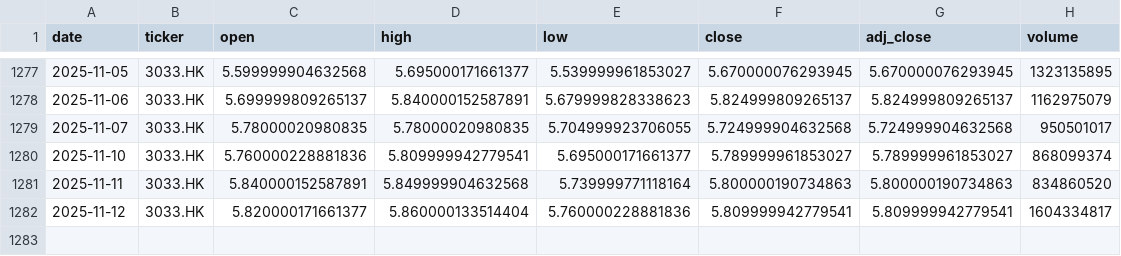
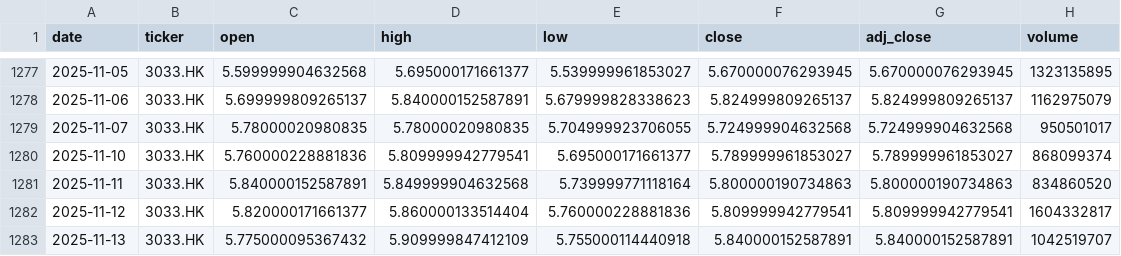
Before and after one commit to zid036116-ship-it/-, a CSV file: docs/market_data/恒生科技ETF_南方__3033.HK.csv, drawn as a sheet; only a part is shown, gaps mark what is left out.

```diff
--- a/docs/market_data/恒生科技ETF_南方__3033.HK.csv
+++ b/docs/market_data/恒生科技ETF_南方__3033.HK.csv
@@ -1281,2 +1281,3 @@
 2025-11-11,3033.HK,5.840000152587891,5.849999904632568,5.739999771118164,5.800000190734863,5.800000190734863,834860520
-2025-11-12,3033.HK,5.820000171661377,5.860000133514404,5.760000228881836,5.809999942779541,5.809999942779541,1604334817
+2025-11-12,3033.HK,5.820000171661377,5.860000133514404,5.760000228881836,5.809999942779541,5.809999942779541,1604332817
+2025-11-13,3033.HK,5.775000095367432,5.909999847412109,5.755000114440918,5.840000152587891,5.840000152587891,1042519707
```
Also changed, not shown: docs/market_data/Hang Seng 恒生指数___HSI.csv, docs/market_data/创业板ETF_159915__159915.SZ.csv, 6 other files.
